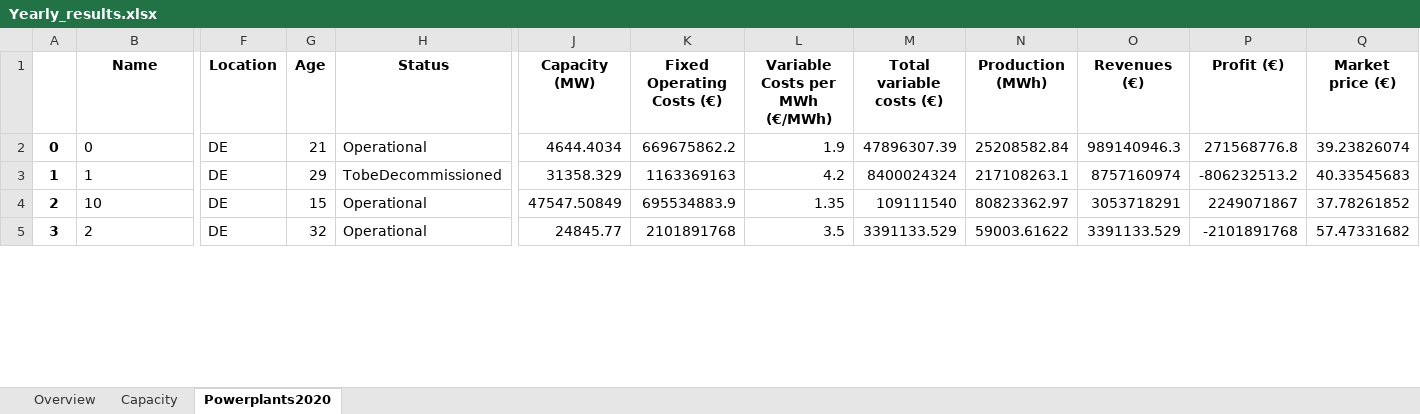
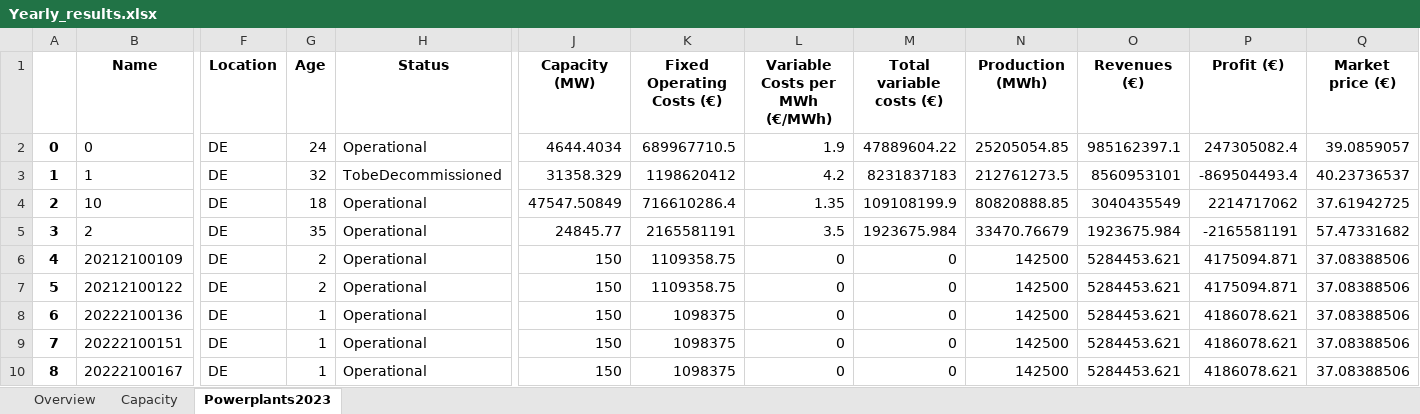
Before and after one commit to TradeRES/toolbox-amiris-emlab, an Excel workbook: emlabpy/Yearly_results.xlsx, sheet Powerplants2023, drawn as a sheet; only a part is shown, gaps mark what is left out; values as stored, in another font and other column widths than the file's, no borders; rows hold the shown columns only; the diff covers the shown part only; the diff names each change by its address in the sheet, - before the commit and + after, or states it on an @@ line.

Commit message:
saving fixed costs of old power plants

```diff
--- a/emlabpy/Yearly_results.xlsx (sheet Powerplants2023)
+++ b/emlabpy/Yearly_results.xlsx (sheet Powerplants2023)
-sheet tab: Powerplants2020
+sheet tab: Powerplants2023
-G2 (Age): 21
+G2 (Age): 24
-K2 (Fixed Operating Costs (€)): 669675862.2
+K2 (Fixed Operating Costs (€)): 689967710.5
-M2 (Total variable costs (€)): 47896307.39
+M2 (Total variable costs (€)): 47889604.22
-N2 (Production (MWh)): 25208582.84
+N2 (Production (MWh)): 25205054.85
-O2 (Revenues (€)): 989140946.3
+O2 (Revenues (€)): 985162397.1
-P2 (Profit (€)): 271568776.8
+P2 (Profit (€)): 247305082.4
-Q2 (Market price (€)): 39.23826074
+Q2 (Market price (€)): 39.0859057
-G3 (Age): 29
+G3 (Age): 32
-K3 (Fixed Operating Costs (€)): 1163369163
+K3 (Fixed Operating Costs (€)): 1198620412
-M3 (Total variable costs (€)): 8400024324
+M3 (Total variable costs (€)): 8231837183
-N3 (Production (MWh)): 217108263.1
+N3 (Production (MWh)): 212761273.5
-O3 (Revenues (€)): 8757160974
+O3 (Revenues (€)): 8560953101
-P3 (Profit (€)): -806232513.2
+P3 (Profit (€)): -869504493.4
-Q3 (Market price (€)): 40.33545683
+Q3 (Market price (€)): 40.23736537
-G4 (Age): 15
+G4 (Age): 18
-K4 (Fixed Operating Costs (€)): 695534883.9
+K4 (Fixed Operating Costs (€)): 716610286.4
-M4 (Total variable costs (€)): 109111540
+M4 (Total variable costs (€)): 109108199.9
-N4 (Production (MWh)): 80823362.97
+N4 (Production (MWh)): 80820888.85
-O4 (Revenues (€)): 3053718291
+O4 (Revenues (€)): 3040435549
-P4 (Profit (€)): 2249071867
+P4 (Profit (€)): 2214717062
-Q4 (Market price (€)): 37.78261852
+Q4 (Market price (€)): 37.61942725
-G5 (Age): 32
+G5 (Age): 35
-K5 (Fixed Operating Costs (€)): 2101891768
+K5 (Fixed Operating Costs (€)): 2165581191
-M5 (Total variable costs (€)): 3391133.529
+M5 (Total variable costs (€)): 1923675.984
-N5 (Production (MWh)): 59003.61622
+N5 (Production (MWh)): 33470.76679
-O5 (Revenues (€)): 3391133.529
+O5 (Revenues (€)): 1923675.984
-P5 (Profit (€)): -2101891768
+P5 (Profit (€)): -2165581191
+row 6: 4 | 20212100109 | DE | 2 | Operational | 150 | 1109358.75 | 0 | 0 | 142500 | 5284453.621 | 4175094.871 | 37.08388506
+row 7: 5 | 20212100122 | DE | 2 | Operational | 150 | 1109358.75 | 0 | 0 | 142500 | 5284453.621 | 4175094.871 | 37.08388506
+row 8: 6 | 20222100136 | DE | 1 | Operational | 150 | 1098375 | 0 | 0 | 142500 | 5284453.621 | 4186078.621 | 37.08388506
+row 9: 7 | 20222100151 | DE | 1 | Operational | 150 | 1098375 | 0 | 0 | 142500 | 5284453.621 | 4186078.621 | 37.08388506
+row 10: 8 | 20222100167 | DE | 1 | Operational | 150 | 1098375 | 0 | 0 | 142500 | 5284453.621 | 4186078.621 | 37.08388506
```
Also changed, not shown: 19 added rows, 43 edited cells and row numbers in column A elsewhere in this sheet, sheet Capacity, sheet Overview, amiris_workflow/amiris_data_structure.xlsx, 11 other files.
